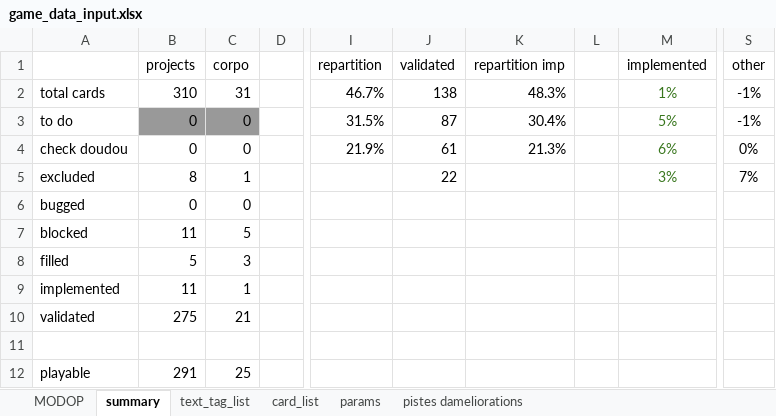
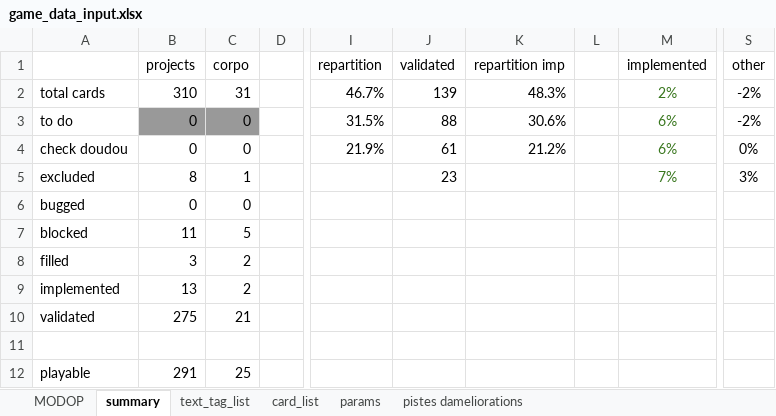
Before and after one commit to Mylaana/AresExpedition, an Excel workbook: ressources/game_data_input.xlsx, sheet summary, drawn as a sheet; only a part is shown, gaps mark what is left out; values as stored, in another font and other column widths than the file's, no borders; charts and pictures not drawn; the diff names each change by its address in the sheet, - before the commit and + after, or states it on an @@ line.

```diff
--- a/ressources/game_data_input.xlsx (sheet summary)
+++ b/ressources/game_data_input.xlsx (sheet summary)
-J2 (validated): 138
+J2 (validated): 139
-M2 (implemented): 1%
+M2 (implemented): 2%
-S2:S3 (other): -1%
+S2:S3 (other): -2%
-J3 (validated): 87
+J3 (validated): 88
-K3 (repartition imp): 30.4%
+K3 (repartition imp): 30.6%
-M3 (implemented): 5%
+M3 (implemented): 6%
-K4 (repartition imp): 21.3%
+K4 (repartition imp): 21.2%
-J5 (validated): 22
+J5 (validated): 23
-M5 (implemented): 3%
+M5 (implemented): 7%
-S5 (other): 7%
+S5 (other): 3%
-B8 (projects): 5
+B8 (projects): 3
-C8 (corpo): 3
+C8 (corpo): 2
-B9 (projects): 11
+B9 (projects): 13
-C9 (corpo): 1
+C9 (corpo): 2
```
Also changed, not shown: sheet card_list, sheet pistes dameliorations, 5 other files.
